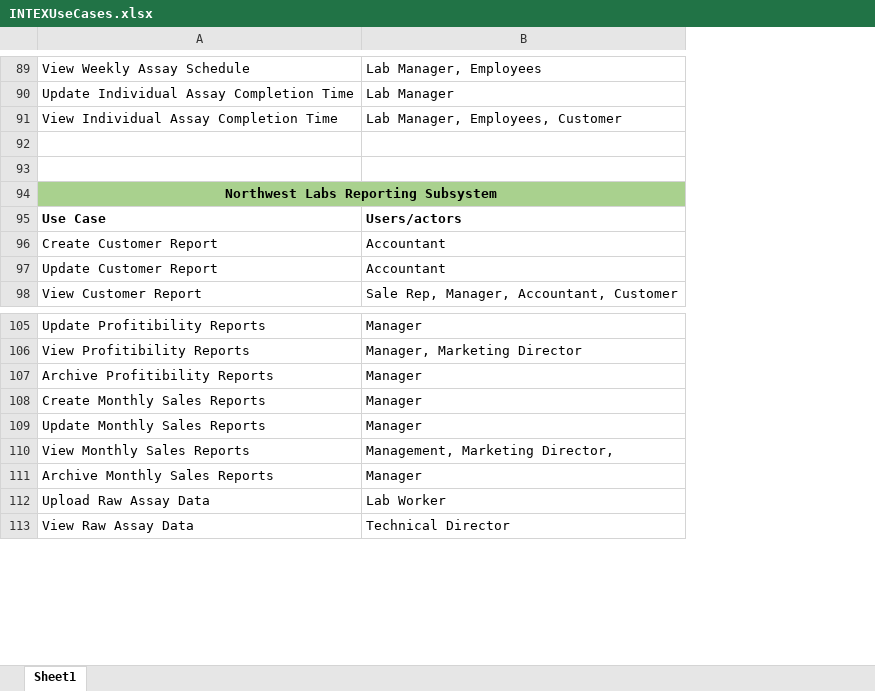
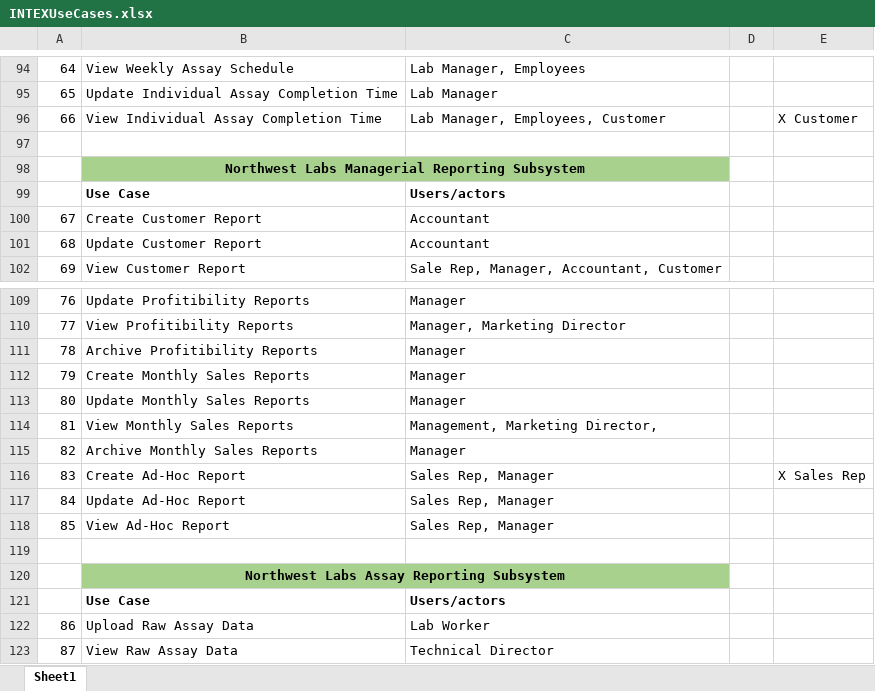
Before and after one commit to briantmarchant/INTEX-GROUP210, an Excel workbook: INTEXUseCases.xlsx, sheet Sheet1, drawn as a sheet; only a part is shown, gaps mark what is left out; values as stored, in another font and other column widths than the file's, no borders; table styles not drawn; removed rows and columns are numbered as before the commit, all else as after; the diff covers the shown part only; the diff names each change by its address in the sheet, - before the commit and + after, or states it on an @@ line.

Commit message:
Use Case Changes

```diff
--- a/INTEXUseCases.xlsx (sheet Sheet1)
+++ b/INTEXUseCases.xlsx (sheet Sheet1)
+column A, rows 94-102: 64 | 65 | 66 |  |  |  | 67 | 68 | 69; rows 109-115: 76 | 77 | 78 | 79 | 80 | 81 | 82; rows 122-123: 86 | 87
+column D, empty
+column E, row 96: X Customer
-row 93: (empty)
-B98: Northwest Labs Reporting Subsystem
+B98: Northwest Labs Managerial Reporting Subsystem
+row 116: 83 | Create Ad-Hoc Report | Sales Rep, Manager |  | X Sales Rep
@@ row 122 moved to row 117: 84 @@
@@ row 123 moved to row 118: 85 @@
+row 119: (empty)
+row 120:  | Northwest Labs Assay Reporting Subsystem
+row 121:  | Use Case | Users/actors
```
Also changed, not shown: 11 added rows, 5 removed rows and 3 edited cells elsewhere in this sheet.
